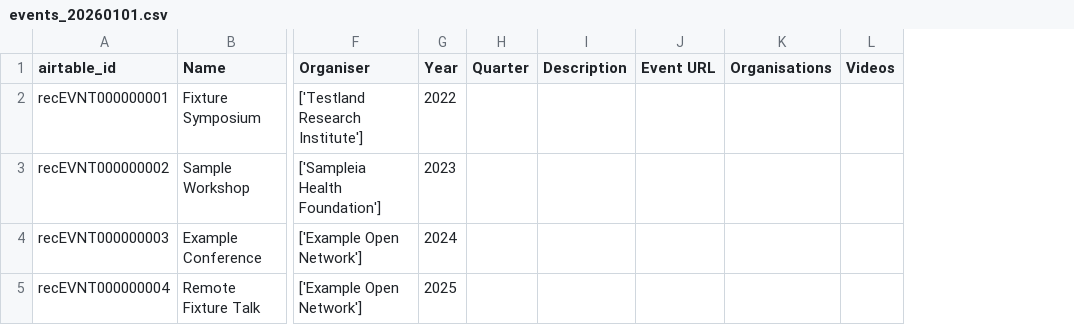
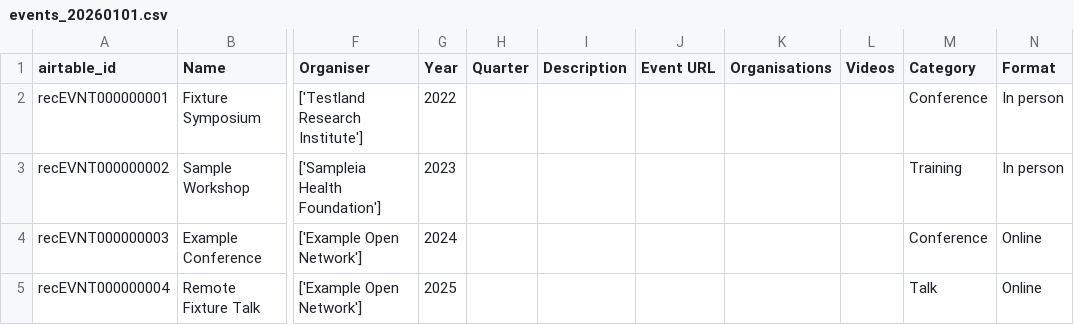
Before and after one commit to ersilia-os/ersilia-stats, a CSV file: data/air_tables_sample/events_20260101.csv, drawn as a sheet; only a part is shown, gaps mark what is left out; the diff names each change by its address in the sheet, - before the commit and + after, or states it on an @@ line.

```diff
--- a/data/air_tables_sample/events_20260101.csv
+++ b/data/air_tables_sample/events_20260101.csv
+column M (Category), rows 2-5: Conference | Training | Conference | Talk
+column N (Format), rows 2-5: In person | In person | Online | Online
```
Also changed, not shown: data/air_tables_sample/models_20260101.csv, data/air_tables_sample/organisations_20260101.csv, 38 other files.
